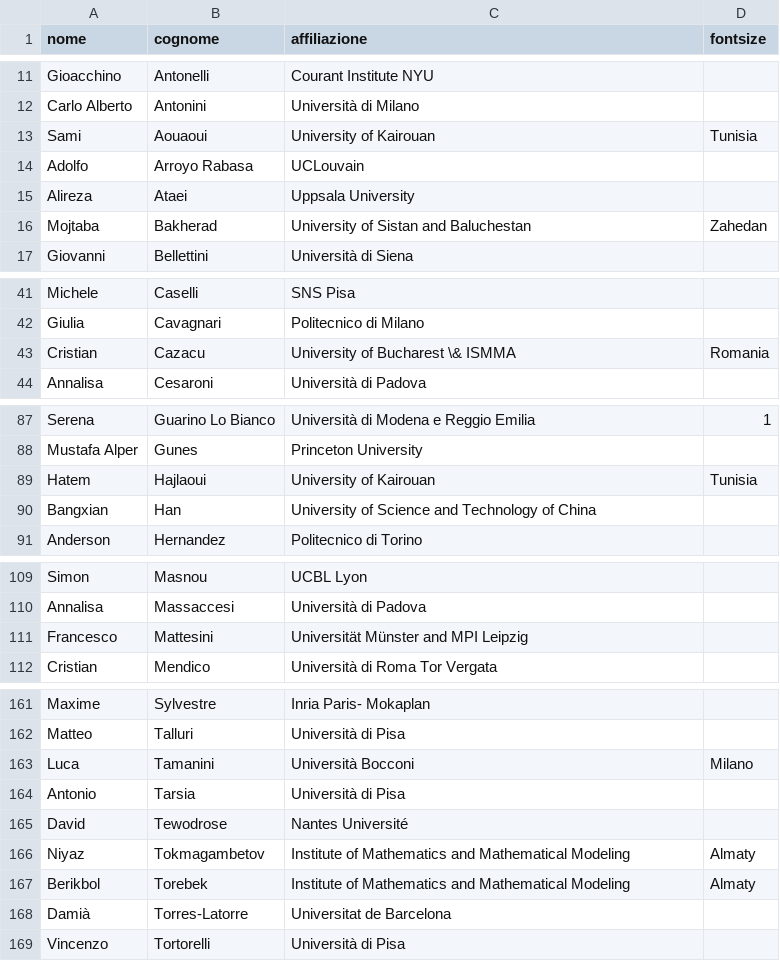
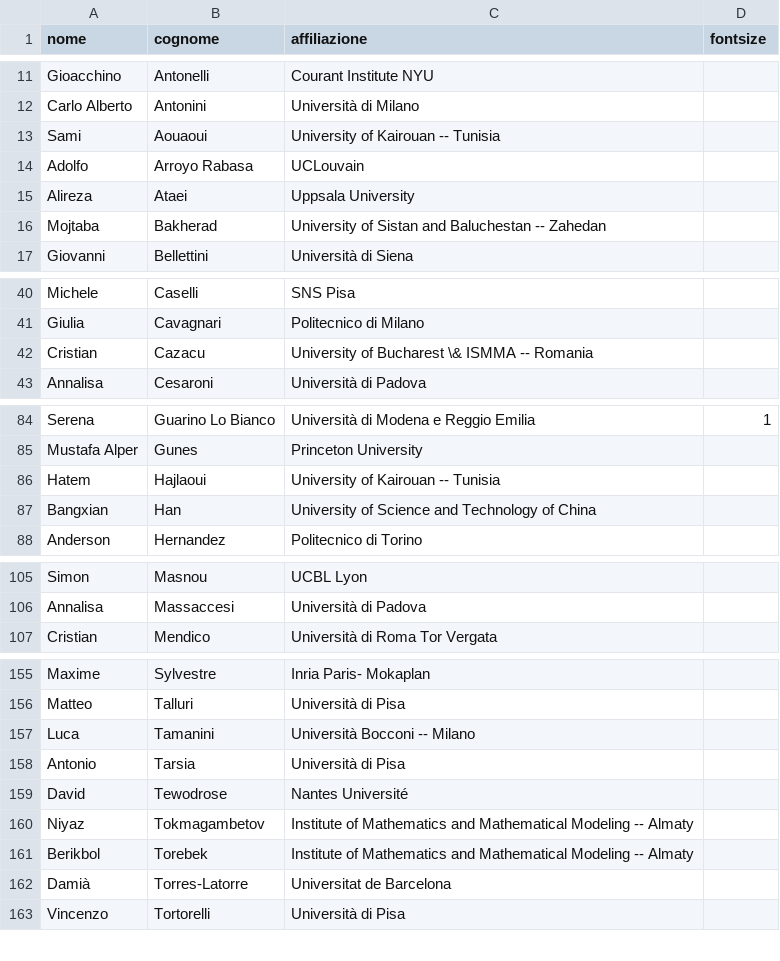
Before and after one commit to paolini/la2023, a CSV file: participants.csv, drawn as a sheet; only a part is shown, gaps mark what is left out; the diff covers the shown part only.

```diff
--- a/participants.csv
+++ b/participants.csv
@@ -12,6 +12,6 @@ Gioacchino,Antonelli,Courant Institute NYU,,
 Carlo Alberto,Antonini,Università di Milano,,
-Sami,Aouaoui,University of Kairouan, Tunisia,,
+Sami,Aouaoui,University of Kairouan -- Tunisia,,
 Adolfo,Arroyo Rabasa,UCLouvain,,
 Alireza,Ataei,Uppsala University,,
-Mojtaba,Bakherad,University of Sistan and Baluchestan, Zahedan,,
+Mojtaba,Bakherad,University of Sistan and Baluchestan -- Zahedan,,
 Giovanni,Bellettini,Università di Siena,,
@@ -42,3 +41,3 @@ Michele,Caselli,SNS Pisa,,
 Giulia,Cavagnari,Politecnico di Milano,,
-Cristian,Cazacu,University of Bucharest \& ISMMA, Romania,,
+Cristian,Cazacu,University of Bucharest \& ISMMA -- Romania,,
 Annalisa,Cesaroni,Università di Padova,,
@@ -88,3 +85,3 @@ Serena,Guarino Lo Bianco,Università di Modena e Reggio Emilia,1,
 Mustafa Alper,Gunes,Princeton University,,
-Hatem,Hajlaoui,University of Kairouan, Tunisia,,
+Hatem,Hajlaoui,University of Kairouan -- Tunisia,,
 Bangxian,Han,University of Science and Technology of China,,
@@ -110,3 +106,2 @@ Simon,Masnou,UCBL Lyon,,
 Annalisa,Massaccesi,Università di Padova,,
-Francesco,Mattesini,Universität Münster and MPI Leipzig,,
 Cristian,Mendico,Università di Roma Tor Vergata,,
@@ -162,7 +156,7 @@ Maxime,Sylvestre,Inria Paris- Mokaplan,,
 Matteo,Talluri,Università di Pisa,,
-Luca,Tamanini,Università Bocconi, Milano,,
+Luca,Tamanini,Università Bocconi -- Milano,,
 Antonio,Tarsia,Università di Pisa,,
 David,Tewodrose,Nantes Université,,
-Niyaz,Tokmagambetov,Institute of Mathematics and Mathematical Modeling, Almaty,,
-Berikbol,Torebek,Institute of Mathematics and Mathematical Modeling, Almaty,,
+Niyaz,Tokmagambetov,Institute of Mathematics and Mathematical Modeling -- Almaty,,
+Berikbol,Torebek,Institute of Mathematics and Mathematical Modeling -- Almaty,,
 Damià,Torres-Latorre,Universitat de Barcelona,,
```
Also changed, not shown: 5 removed rows and 7 edited cells elsewhere in this file, 4 other files.
